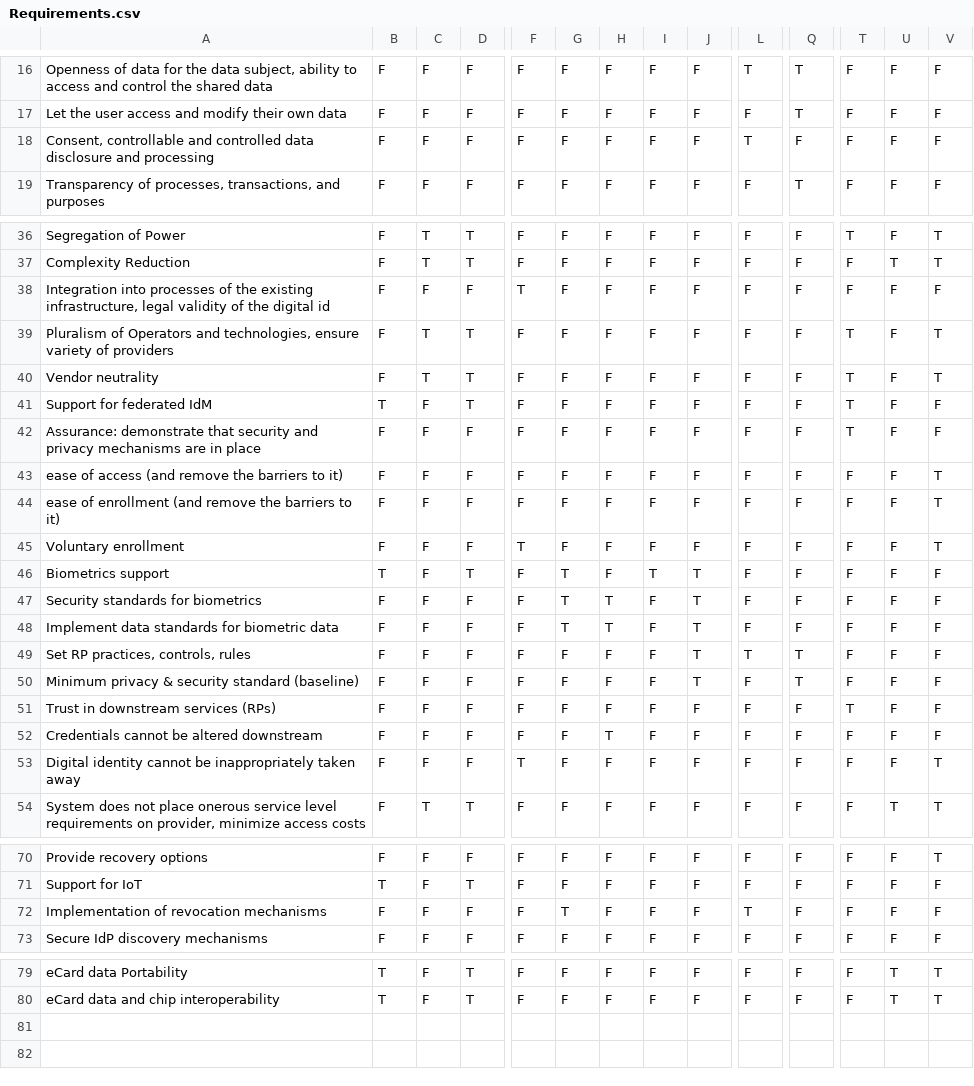
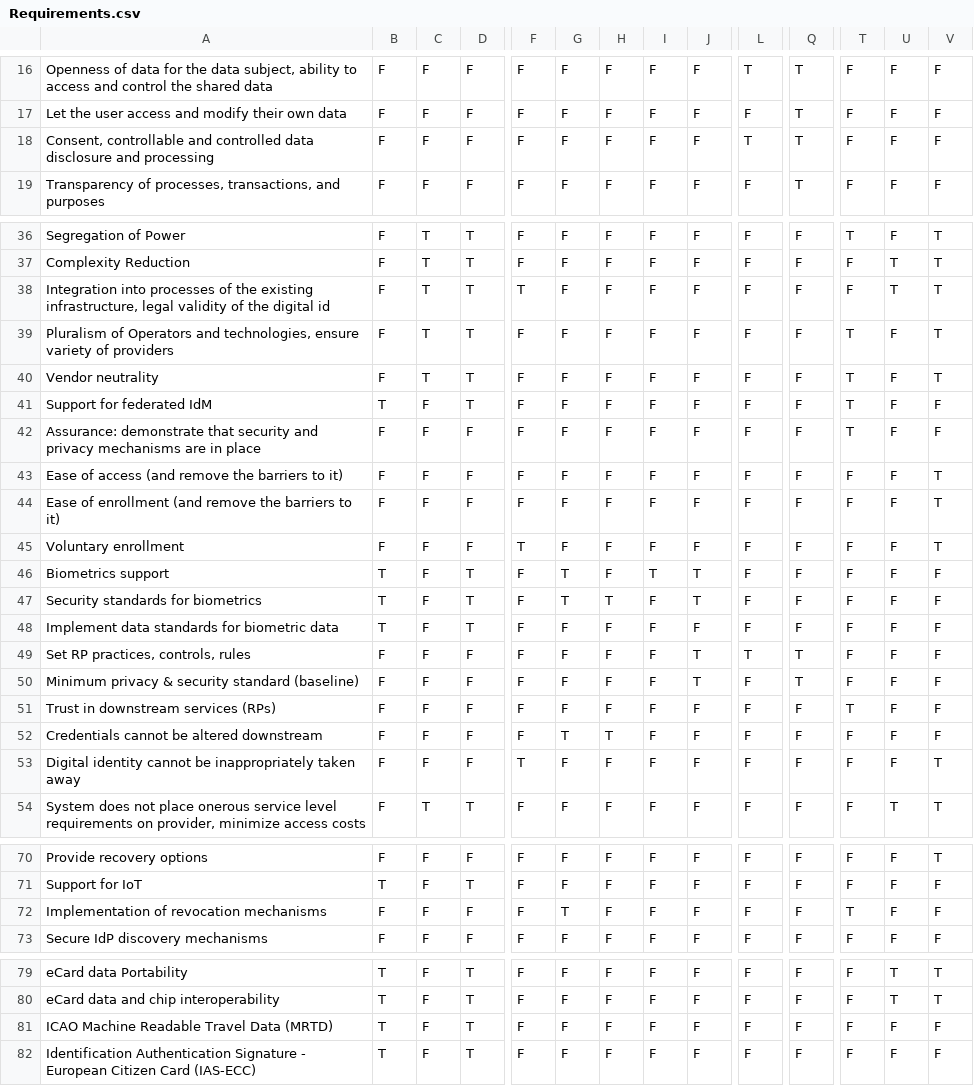
Before and after one commit to ImGilbes/IdM_Knowledge_Base, a CSV file: data/Requirements.csv, drawn as a sheet; only a part is shown, gaps mark what is left out; rows hold the shown columns only; the diff names each change by its address in the sheet, - before the commit and + after, or states it on an @@ line.

```diff
--- a/data/Requirements.csv
+++ b/data/Requirements.csv
-Q18: F
+Q18: T
-C38: F
+C38: T
-D38: F
+D38: T
-U38: F
+U38: T
-V38: F
+V38: T
-A43: ease of access…
+A43: Ease of access…
-A44: ease of enrollment…
+A44: Ease of enrollment…
-B47:B48: F
+B47:B48: T
-D47:D48: F
+D47:D48: T
-G48: T
+G48: F
-H48: T
+H48: F
-J48: T
+J48: F
-G52: F
+G52: T
-L72: T
+L72: F
-T72: F
+T72: T
+row 81: ICAO Machine Readable Travel Data (MRTD) | T | F | T | F | F | F | F | F | F | F | F | F | F
+row 82: Identification Authentication Signature - European Citizen Card (IAS-ECC) | T | F | T | F | F | F | F | F | F | F | F | F | F
```
Also changed, not shown: data/Mitigations.csv, 1 other file.
